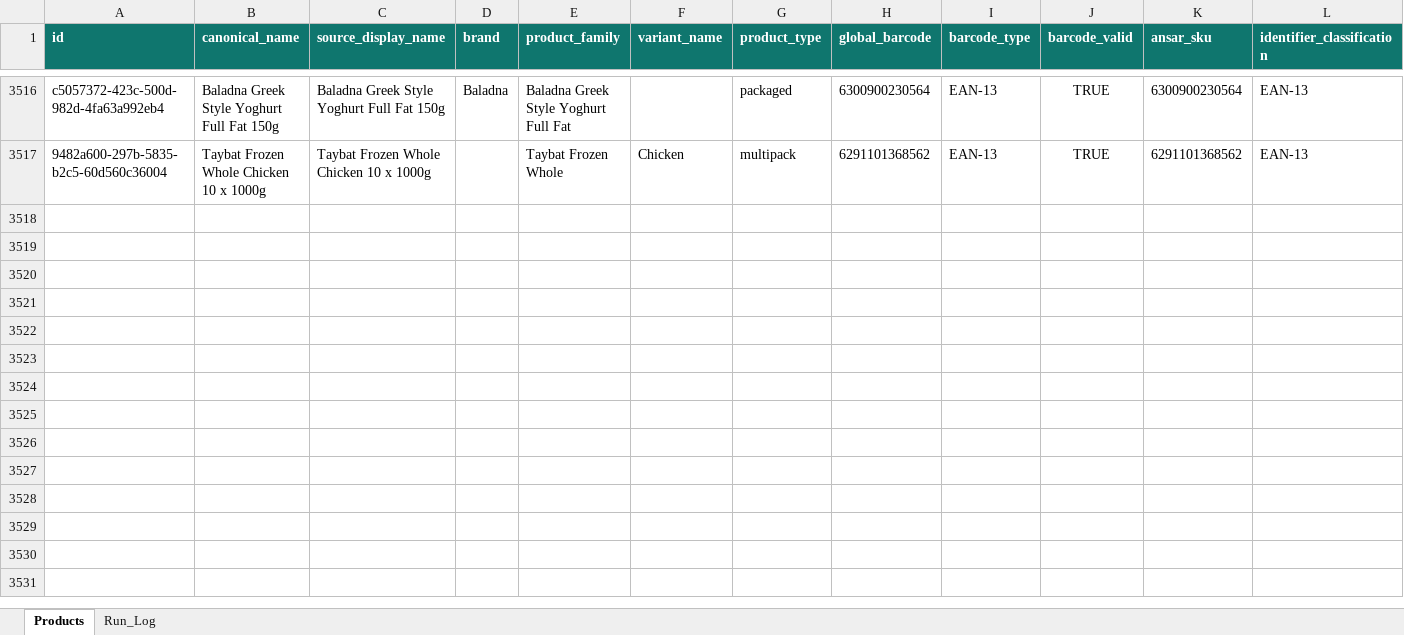
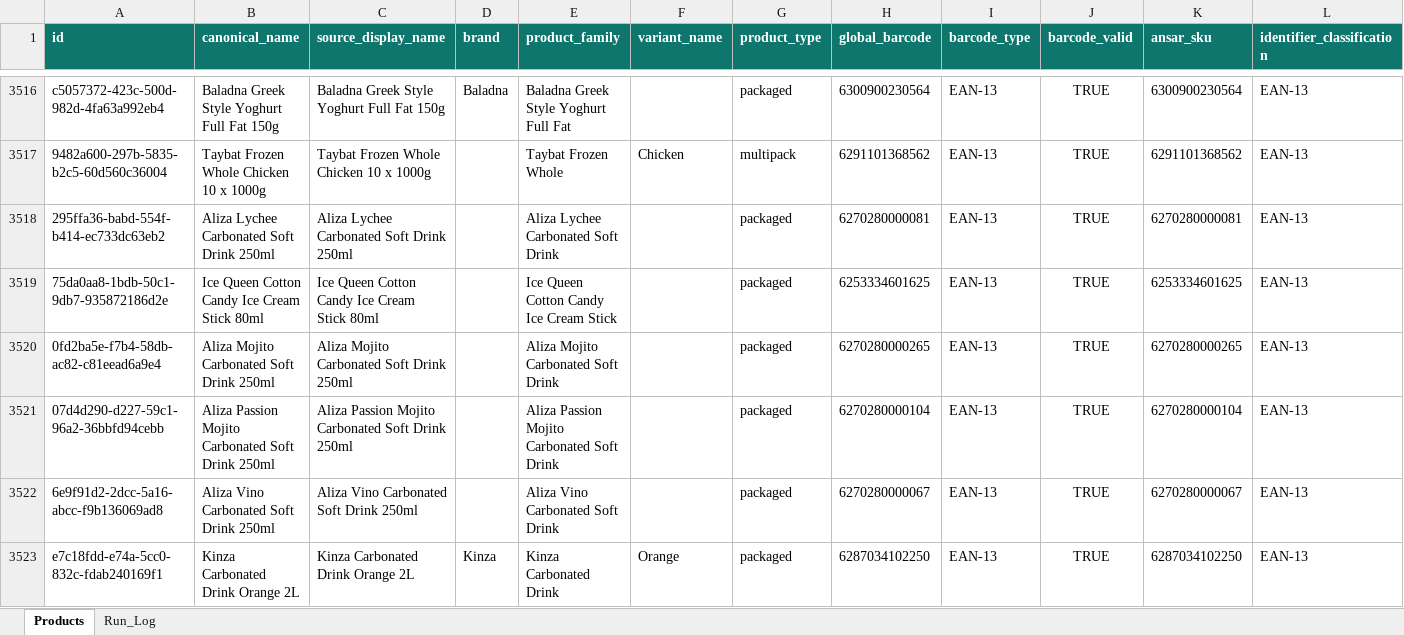
Before and after one commit to arham6212/product-expiry-management, an Excel workbook: data/ansar_gallery_product_catalog.xlsx, sheet Products, drawn as a sheet; only a part is shown, gaps mark what is left out; values as stored, in another font and other column widths than the file's, no borders; table styles not drawn; rows hold the shown columns only; the diff names each change by its address in the sheet, - before the commit and + after, or states it on an @@ line.

```diff
--- a/data/ansar_gallery_product_catalog.xlsx (sheet Products)
+++ b/data/ansar_gallery_product_catalog.xlsx (sheet Products)
+row 3518: 295ffa36-babd-554f-b414-ec733dc63eb2 | Aliza Lychee Carbonated Soft Drink 250ml | Aliza Lychee Carbonated Soft Drink 250ml |  | Aliza Lychee Carbonated Soft Drink |  | packaged | 6270280000081 | EAN-13 | TRUE | 6270280000081 | EAN-13
+row 3519: 75da0aa8-1bdb-50c1-9db7-935872186d2e | Ice Queen Cotton Candy Ice Cream Stick 80ml | Ice Queen Cotton Candy Ice Cream Stick 80ml |  | Ice Queen Cotton Candy Ice Cream Stick |  | packaged | 6253334601625 | EAN-13 | TRUE | 6253334601625 | EAN-13
+row 3520: 0fd2ba5e-f7b4-58db-ac82-c81eead6a9e4 | Aliza Mojito Carbonated Soft Drink 250ml | Aliza Mojito Carbonated Soft Drink 250ml |  | Aliza Mojito Carbonated Soft Drink |  | packaged | 6270280000265 | EAN-13 | TRUE | 6270280000265 | EAN-13
+row 3521: 07d4d290-d227-59c1-96a2-36bbfd94cebb | Aliza Passion Mojito Carbonated Soft Drink 250ml | Aliza Passion Mojito Carbonated Soft Drink 250ml |  | Aliza Passion Mojito Carbonated Soft Drink |  | packaged | 6270280000104 | EAN-13 | TRUE | 6270280000104 | EAN-13
+row 3522: 6e9f91d2-2dcc-5a16-abcc-f9b136069ad8 | Aliza Vino Carbonated Soft Drink 250ml | Aliza Vino Carbonated Soft Drink 250ml |  | Aliza Vino Carbonated Soft Drink |  | packaged | 6270280000067 | EAN-13 | TRUE | 6270280000067 | EAN-13
+row 3523: e7c18fdd-e74a-5cc0-832c-fdab240169f1 | Kinza Carbonated Drink Orange 2L | Kinza Carbonated Drink Orange 2L | Kinza | Kinza Carbonated Drink | Orange | packaged | 6287034102250 | EAN-13 | TRUE | 6287034102250 | EAN-13
```
Also changed, not shown: sheet Run_Log, 3 other files.
